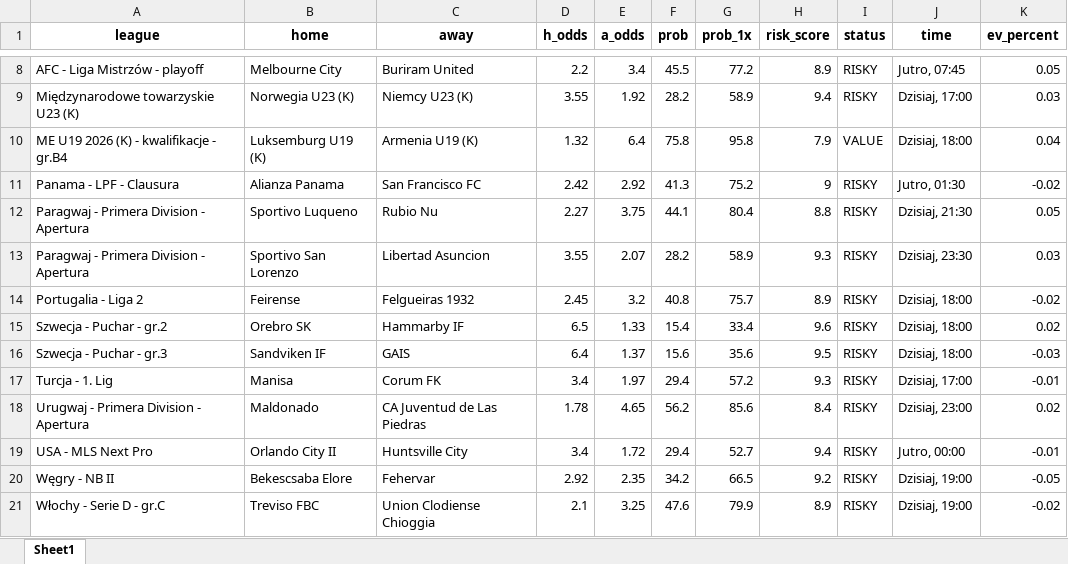
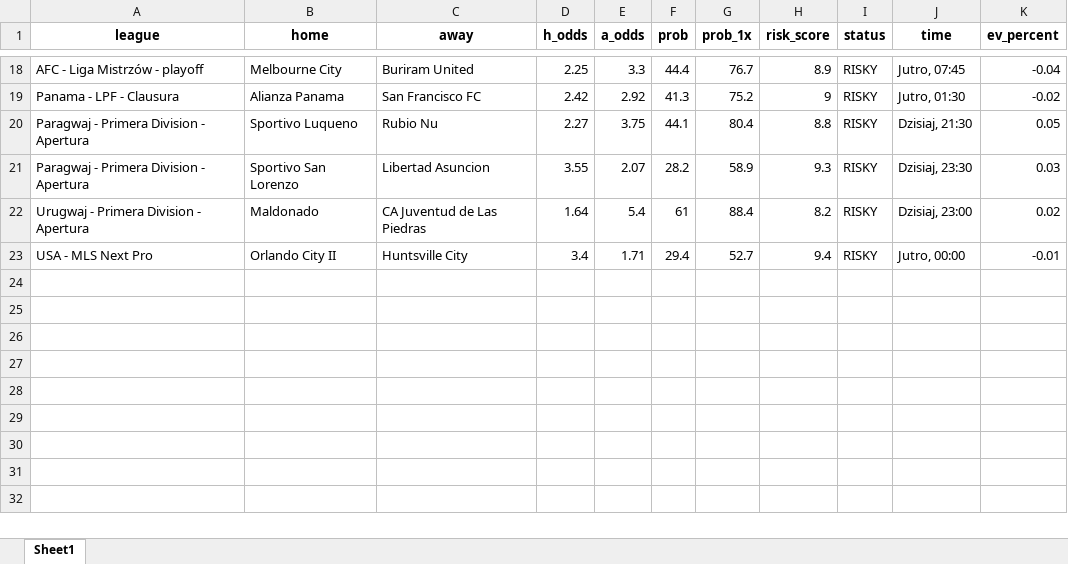
Before and after one commit to Byadiso/webscraper_advanced, an Excel workbook: matches_daily.xlsx, sheet Sheet1, drawn as a sheet; only a part is shown, gaps mark what is left out; values as stored, in another font and other column widths than the file's, no borders; removed rows and columns are numbered as before the commit, all else as after; the diff covers the shown part only; the diff names each change by its address in the sheet, - before the commit and + after, or states it on an @@ line.

```diff
--- a/matches_daily.xlsx (sheet Sheet1)
+++ b/matches_daily.xlsx (sheet Sheet1)
-D18 (h_odds): 2.2
+D18 (h_odds): 2.25
-E18 (a_odds): 3.4
+E18 (a_odds): 3.3
-F18 (prob): 45.5
+F18 (prob): 44.4
-G18 (prob_1x): 77.2
+G18 (prob_1x): 76.7
-K18 (ev_percent): 0.05
+K18 (ev_percent): -0.04
-row 9: Międzynarodowe towarzyskie U23 (K) | Norwegia U23 (K) | Niemcy U23 (K) | 3.55 | 1.92 | 28.2 | 58.9 | 9.4 | RISKY | Dzisiaj, 17:00 | 0.03
-row 10: ME U19 2026 (K) - kwalifikacje - gr.B4 | Luksemburg U19 (K) | Armenia U19 (K) | 1.32 | 6.4 | 75.8 | 95.8 | 7.9 | VALUE | Dzisiaj, 18:00 | 0.04
-row 14: Portugalia - Liga 2 | Feirense | Felgueiras 1932 | 2.45 | 3.2 | 40.8 | 75.7 | 8.9 | RISKY | Dzisiaj, 18:00 | -0.02
-row 15: Szwecja - Puchar - gr.2 | Orebro SK | Hammarby IF | 6.5 | 1.33 | 15.4 | 33.4 | 9.6 | RISKY | Dzisiaj, 18:00 | 0.02
-row 16: Szwecja - Puchar - gr.3 | Sandviken IF | GAIS | 6.4 | 1.37 | 15.6 | 35.6 | 9.5 | RISKY | Dzisiaj, 18:00 | -0.03
-row 17: Turcja - 1. Lig | Manisa | Corum FK | 3.4 | 1.97 | 29.4 | 57.2 | 9.3 | RISKY | Dzisiaj, 17:00 | -0.01
-D22 (h_odds): 1.78
+D22 (h_odds): 1.64
-E22 (a_odds): 4.65
+E22 (a_odds): 5.4
-F22 (prob): 56.2
+F22 (prob): 61
-G22 (prob_1x): 85.6
+G22 (prob_1x): 88.4
-H22 (risk_score): 8.4
+H22 (risk_score): 8.2
-E23 (a_odds): 1.72
+E23 (a_odds): 1.71
-row 20: Węgry - NB II | Bekescsaba Elore | Fehervar | 2.92 | 2.35 | 34.2 | 66.5 | 9.2 | RISKY | Dzisiaj, 19:00 | -0.05
-row 21: Włochy - Serie D - gr.C | Treviso FBC | Union Clodiense Chioggia | 2.1 | 3.25 | 47.6 | 79.9 | 8.9 | RISKY | Dzisiaj, 19:00 | -0.02
```
Also changed, not shown: 14 added rows, 4 removed rows and 13 edited cells elsewhere in this sheet, 1 other file.
